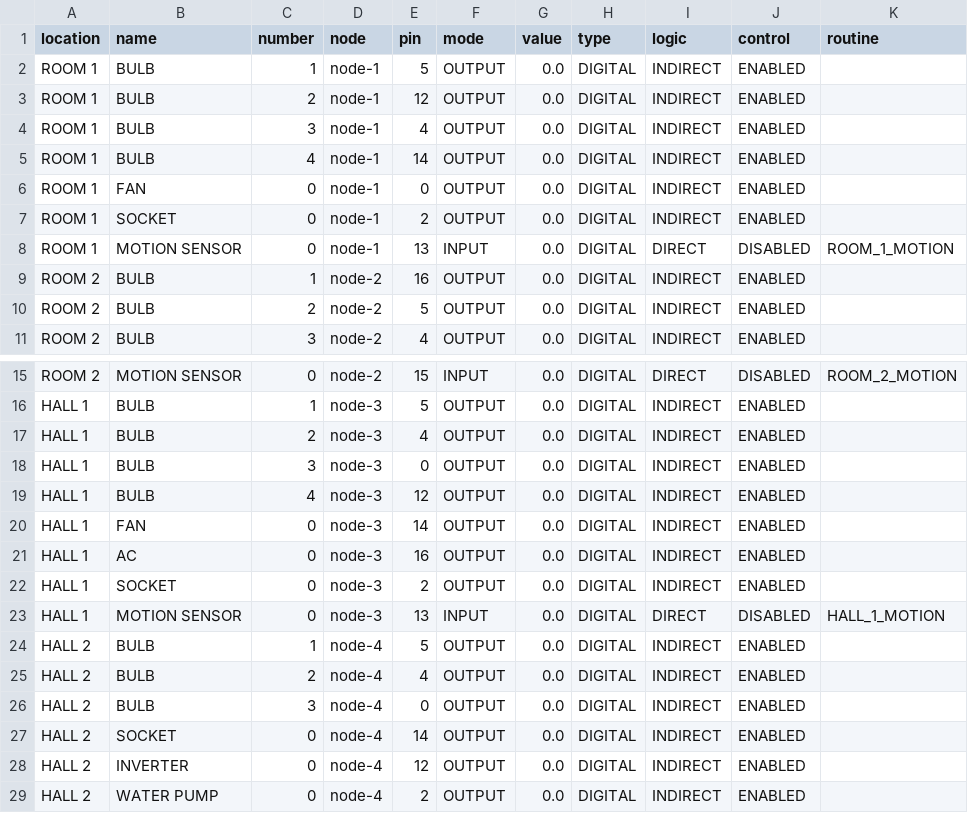
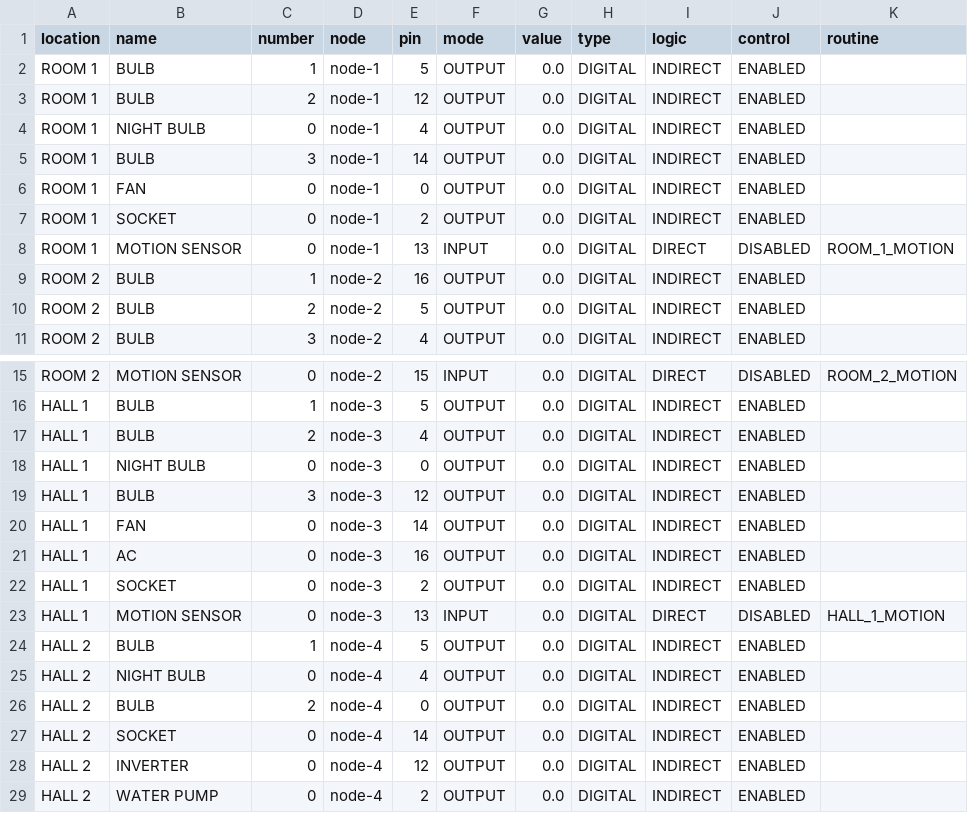
Before and after one commit to shiviraj/home-automation-seed, a CSV file: src/resource/devices.csv, drawn as a sheet; only a part is shown, gaps mark what is left out.

Commit message:
Shivi | update device name and routines

```diff
--- a/src/resource/devices.csv
+++ b/src/resource/devices.csv
@@ -3,4 +3,4 @@ ROOM 1,BULB,1,node-1,5,OUTPUT,0.0,DIGITAL,INDIRECT,ENABLED
 ROOM 1,BULB,2,node-1,12,OUTPUT,0.0,DIGITAL,INDIRECT,ENABLED
-ROOM 1,BULB,3,node-1,4,OUTPUT,0.0,DIGITAL,INDIRECT,ENABLED
-ROOM 1,BULB,4,node-1,14,OUTPUT,0.0,DIGITAL,INDIRECT,ENABLED
+ROOM 1,NIGHT BULB,0,node-1,4,OUTPUT,0.0,DIGITAL,INDIRECT,ENABLED
+ROOM 1,BULB,3,node-1,14,OUTPUT,0.0,DIGITAL,INDIRECT,ENABLED
 ROOM 1,FAN,0,node-1,0,OUTPUT,0.0,DIGITAL,INDIRECT,ENABLED
@@ -17,4 +17,4 @@ HALL 1,BULB,1,node-3,5,OUTPUT,0.0,DIGITAL,INDIRECT,ENABLED
 HALL 1,BULB,2,node-3,4,OUTPUT,0.0,DIGITAL,INDIRECT,ENABLED
-HALL 1,BULB,3,node-3,0,OUTPUT,0.0,DIGITAL,INDIRECT,ENABLED
-HALL 1,BULB,4,node-3,12,OUTPUT,0.0,DIGITAL,INDIRECT,ENABLED
+HALL 1,NIGHT BULB,0,node-3,0,OUTPUT,0.0,DIGITAL,INDIRECT,ENABLED
+HALL 1,BULB,3,node-3,12,OUTPUT,0.0,DIGITAL,INDIRECT,ENABLED
 HALL 1,FAN,0,node-3,14,OUTPUT,0.0,DIGITAL,INDIRECT,ENABLED
@@ -24,4 +24,4 @@ HALL 1,MOTION SENSOR,0,node-3,13,INPUT,0.0,DIGITAL,DIRECT,DISABLED,HALL_1_MOTION
 HALL 2,BULB,1,node-4,5,OUTPUT,0.0,DIGITAL,INDIRECT,ENABLED
-HALL 2,BULB,2,node-4,4,OUTPUT,0.0,DIGITAL,INDIRECT,ENABLED
-HALL 2,BULB,3,node-4,0,OUTPUT,0.0,DIGITAL,INDIRECT,ENABLED
+HALL 2,NIGHT BULB,0,node-4,4,OUTPUT,0.0,DIGITAL,INDIRECT,ENABLED
+HALL 2,BULB,2,node-4,0,OUTPUT,0.0,DIGITAL,INDIRECT,ENABLED
 HALL 2,SOCKET,0,node-4,14,OUTPUT,0.0,DIGITAL,INDIRECT,ENABLED
```
Also changed, not shown: 1 other file.
